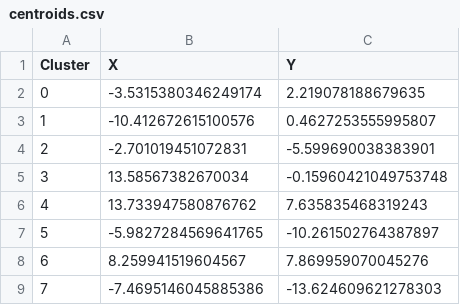
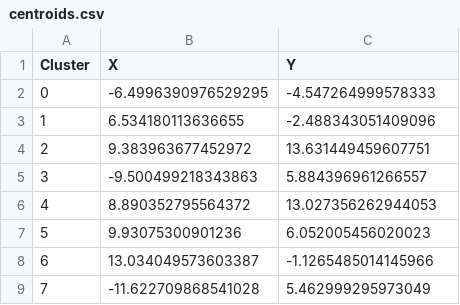
Before and after one commit to thestarivore/flink-kmeans_clustering, a CSV file: files/input/centroids.csv, drawn as a sheet.

```diff
--- a/files/input/centroids.csv
+++ b/files/input/centroids.csv
@@ -1,9 +1,9 @@
 Cluster,X,Y
-0,-3.5315380346249174,2.219078188679635
-1,-10.412672615100576,0.4627253555995807
-2,-2.701019451072831,-5.599690038383901
-3,13.58567382670034,-0.15960421049753748
-4,13.733947580876762,7.635835468319243
-5,-5.9827284569641765,-10.261502764387897
-6,8.259941519604567,7.869959070045276
-7,-7.4695146045885386,-13.624609621278303
+0,-6.4996390976529295,-4.547264999578333
+1,6.534180113636655,-2.488343051409096
+2,9.383963677452972,13.631449459607751
+3,-9.500499218343863,5.884396961266557
+4,8.890352795564372,13.027356262944053
+5,9.93075300901236,6.052005456020023
+6,13.034049573603387,-1.1265485014145966
+7,-11.622709868541028,5.462999295973049
```
Also changed, not shown: files/output/new_centroids.csv, 30 other files.
